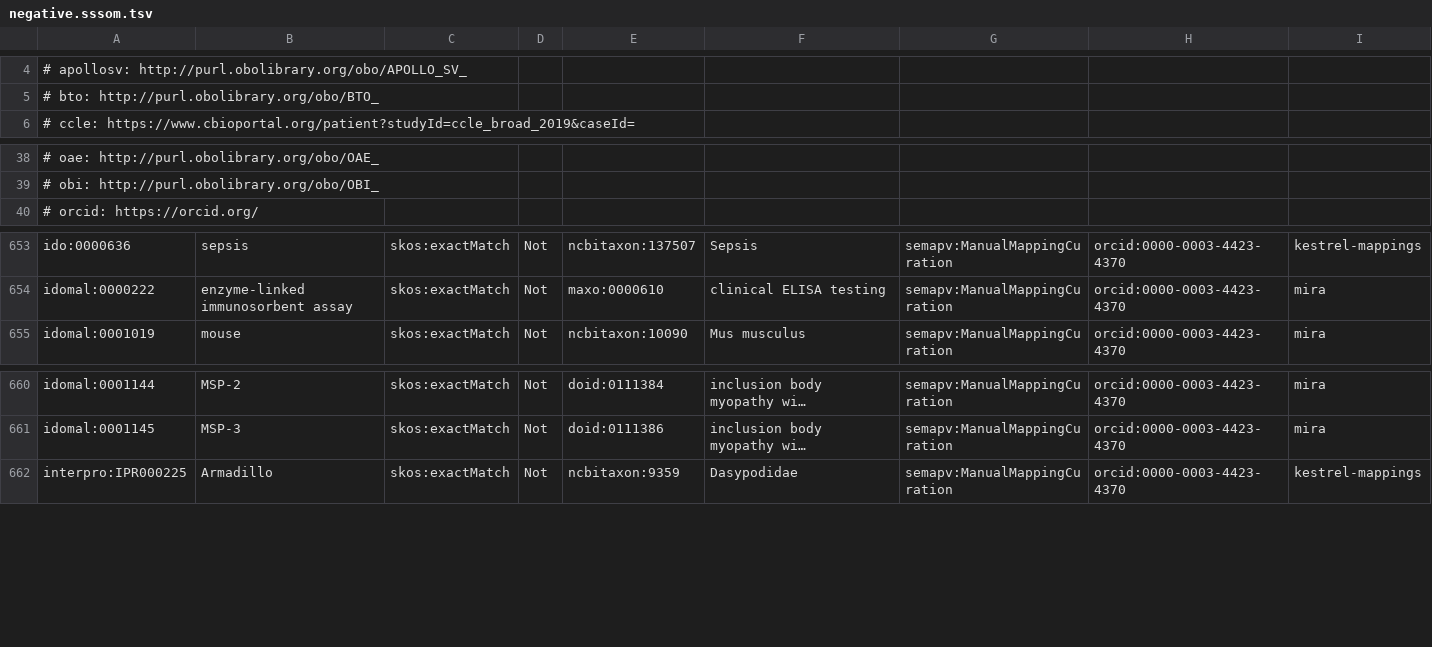
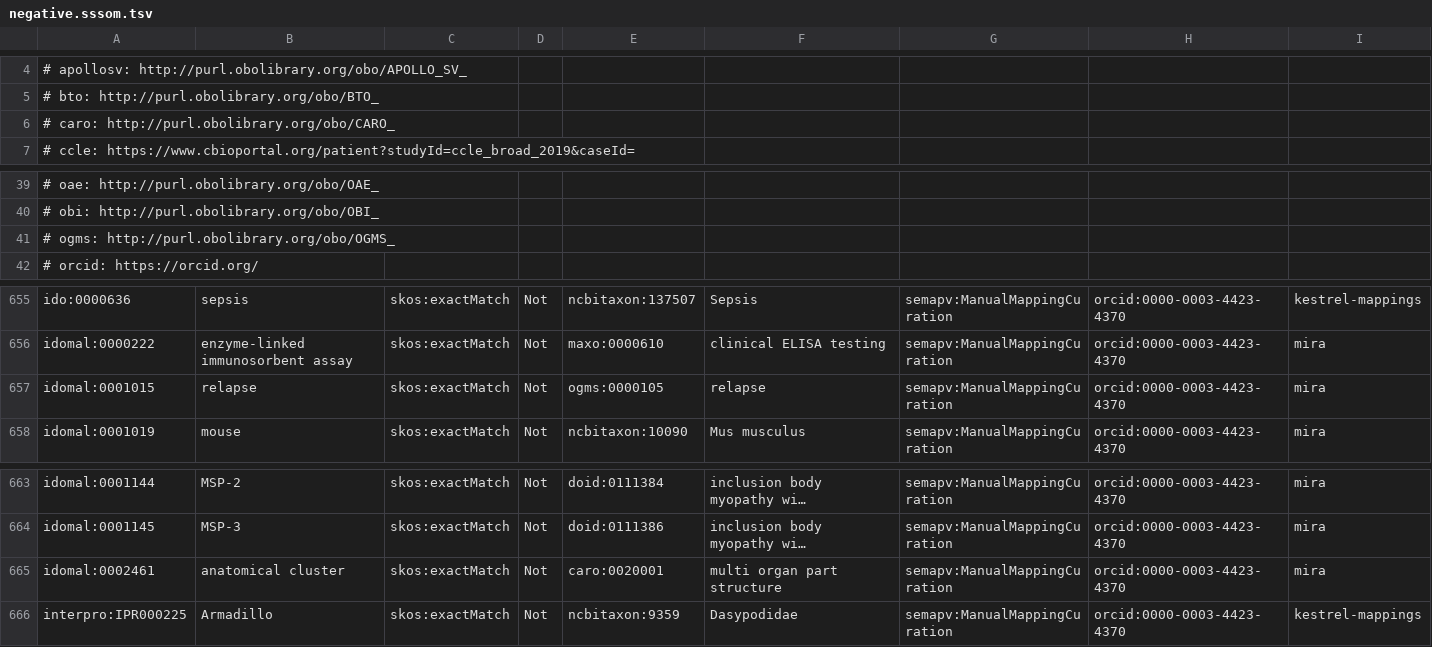
Before and after one commit to biopragmatics/biomappings, a TSV file: src/biomappings/resources/negative.sssom.tsv, drawn as a sheet; only a part is shown, gaps mark what is left out; long unchanged cells end in …; the diff names each change by its address in the sheet, - before the commit and + after, or states it on an @@ line.

```diff
--- a/src/biomappings/resources/negative.sssom.tsv
+++ b/src/biomappings/resources/negative.sssom.tsv
+row 6: # caro: http://purl.obolibrary.org/obo/CARO_
+row 41: # ogms: http://purl.obolibrary.org/obo/OGMS_
+row 657: idomal:0001015 | relapse | skos:exactMatch | Not | ogms:0000105 | relapse | semapv:ManualMappingCuration | orcid:0000-0003-4423-4370 | mira
+row 665: idomal:0002461 | anatomical cluster | skos:exactMatch | Not | caro:0020001 | multi organ part structure | semapv:ManualMappingCuration | orcid:0000-0003-4423-4370 | mira
```
Also changed, not shown: src/biomappings/resources/unsure.sssom.tsv, 26 other files.
